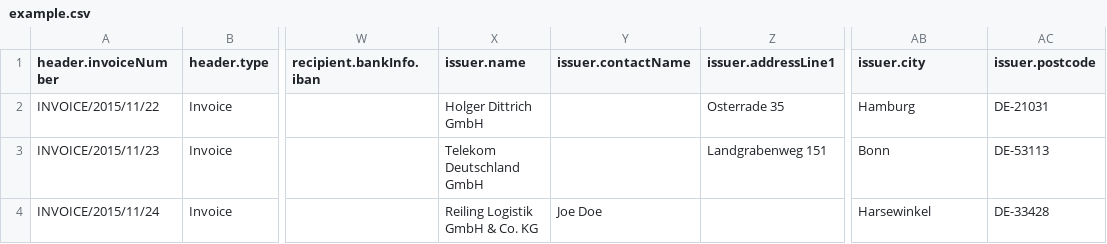
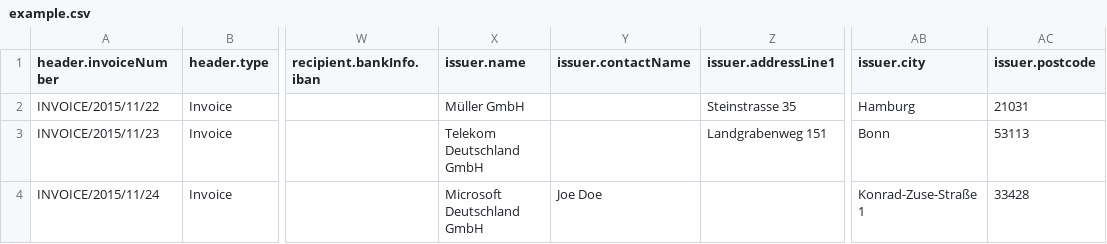
Before and after one commit to konik-io/konik, a CSV file: src/main/resources/csv/example.csv, drawn as a sheet; only a part is shown, gaps mark what is left out; the diff names each change by its address in the sheet, - before the commit and + after, or states it on an @@ line.

Commit message:
update exmaple

```diff
--- a/src/main/resources/csv/example.csv
+++ b/src/main/resources/csv/example.csv
-X2 (issuer.name): Holger Dittrich GmbH
+X2 (issuer.name): Müller GmbH
-Z2 (issuer.addressLine1): Osterrade 35
+Z2 (issuer.addressLine1): Steinstrasse 35
-AC2 (issuer.postcode): DE-21031
+AC2 (issuer.postcode): 21031
-AC3 (issuer.postcode): DE-53113
+AC3 (issuer.postcode): 53113
-X4 (issuer.name): Reiling Logistik GmbH & Co. KG
+X4 (issuer.name): Microsoft Deutschland GmbH
-AB4 (issuer.city): Harsewinkel
+AB4 (issuer.city): Konrad-Zuse-Straße 1
-AC4 (issuer.postcode): DE-33428
+AC4 (issuer.postcode): 33428
```
